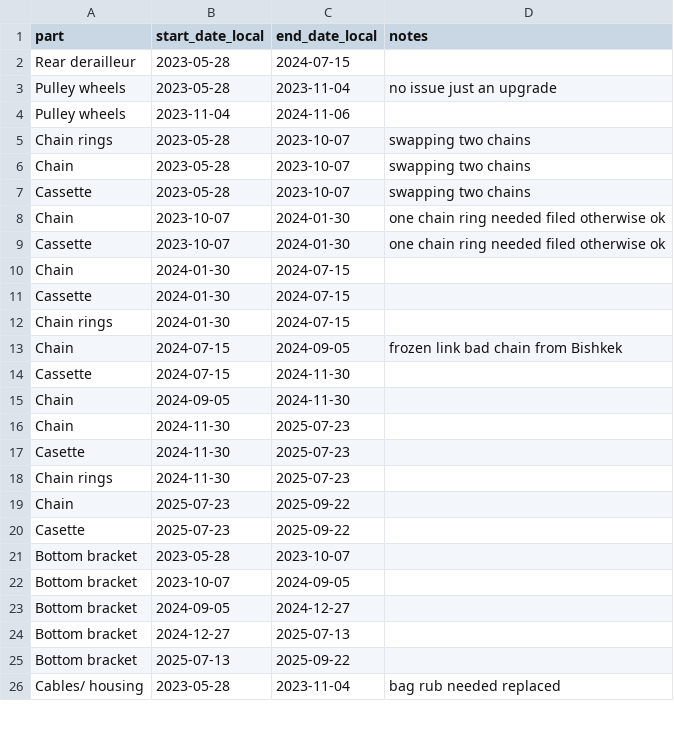
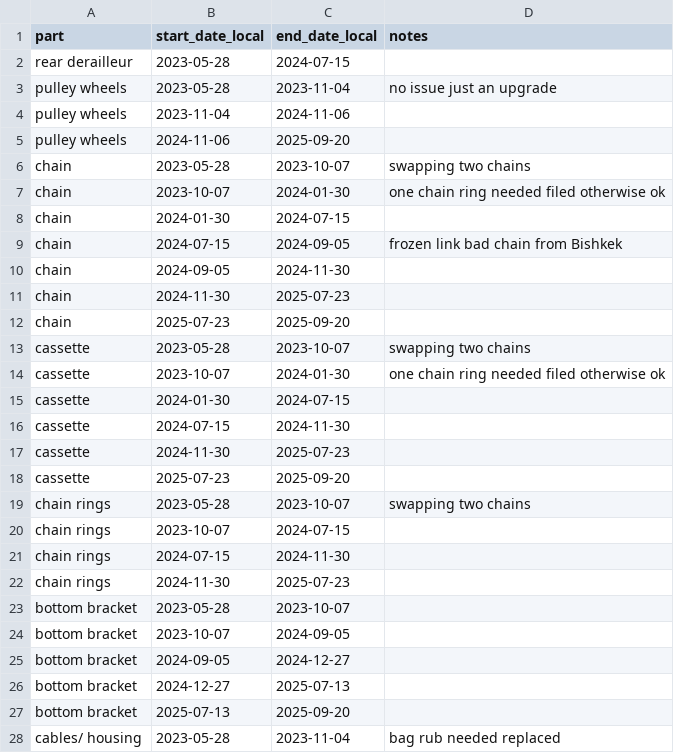
Before and after one commit to cem8301/to-see-the-world, a CSV file: src/to_see_the_world/supporting_data/parts_replacement_17432968_b12156090.csv, drawn as a sheet; only a part is shown; the diff covers the shown part only.

Commit message:
create a parts replacemrnt csv with all parts and dates replaced. update summary printout code to summarized by gear id. update summary printout code to handle the df

```diff
--- a/src/to_see_the_world/supporting_data/parts_replacement_17432968_b12156090.csv
+++ b/src/to_see_the_world/supporting_data/parts_replacement_17432968_b12156090.csv
@@ -1,26 +1,28 @@
 part,start_date_local,end_date_local,notes
-Rear derailleur,2023-05-28,2024-07-15
-Pulley wheels,2023-05-28,2023-11-04,no issue just an upgrade
-Pulley wheels,2023-11-04,2024-11-06
-Chain rings,2023-05-28,2023-10-07,swapping two chains
-Chain,2023-05-28,2023-10-07,swapping two chains
-Cassette,2023-05-28,2023-10-07,swapping two chains
-Chain,2023-10-07,2024-01-30,one chain ring needed filed otherwise ok
-Cassette,2023-10-07,2024-01-30,one chain ring needed filed otherwise ok
-Chain,2024-01-30,2024-07-15
-Cassette,2024-01-30,2024-07-15
-Chain rings,2024-01-30,2024-07-15
-Chain,2024-07-15,2024-09-05,frozen link bad chain from Bishkek
-Cassette,2024-07-15,2024-11-30
-Chain,2024-09-05,2024-11-30
-Chain,2024-11-30,2025-07-23
-Casette,2024-11-30,2025-07-23
-Chain rings,2024-11-30,2025-07-23
-Chain,2025-07-23,2025-09-22
-Casette,2025-07-23,2025-09-22
-Bottom bracket,2023-05-28,2023-10-07
-Bottom bracket,2023-10-07,2024-09-05
-Bottom bracket,2024-09-05,2024-12-27
-Bottom bracket,2024-12-27,2025-07-13
-Bottom bracket,2025-07-13,2025-09-22
-Cables/ housing,2023-05-28,2023-11-04,bag rub needed replaced
+rear derailleur,2023-05-28,2024-07-15
+pulley wheels,2023-05-28,2023-11-04,no issue just an upgrade
+pulley wheels,2023-11-04,2024-11-06
+pulley wheels, 2024-11-06,2025-09-20
+chain,2023-05-28,2023-10-07,swapping two chains
+chain,2023-10-07,2024-01-30,one chain ring needed filed otherwise ok
+chain,2024-01-30,2024-07-15
+chain,2024-07-15,2024-09-05,frozen link bad chain from Bishkek
+chain,2024-09-05,2024-11-30
+chain,2024-11-30,2025-07-23
+chain,2025-07-23,2025-09-20
+cassette,2023-05-28,2023-10-07,swapping two chains
+cassette,2023-10-07,2024-01-30,one chain ring needed filed otherwise ok
+cassette,2024-01-30,2024-07-15
+cassette,2024-07-15,2024-11-30
+cassette,2024-11-30,2025-07-23
+cassette,2025-07-23,2025-09-20
+chain rings,2023-05-28,2023-10-07,swapping two chains
+chain rings,2023-10-07,2024-07-15
+chain rings,2024-07-15,2024-11-30
+chain rings,2024-11-30,2025-07-23
+bottom bracket,2023-05-28,2023-10-07
+bottom bracket,2023-10-07,2024-09-05
+bottom bracket,2024-09-05,2024-12-27
+bottom bracket,2024-12-27,2025-07-13
+bottom bracket,2025-07-13,2025-09-20
+cables/ housing,2023-05-28,2023-11-04,bag rub needed replaced
```
Also changed, not shown: 3 added rows and 25 edited cells elsewhere in this file, 1 other file.
